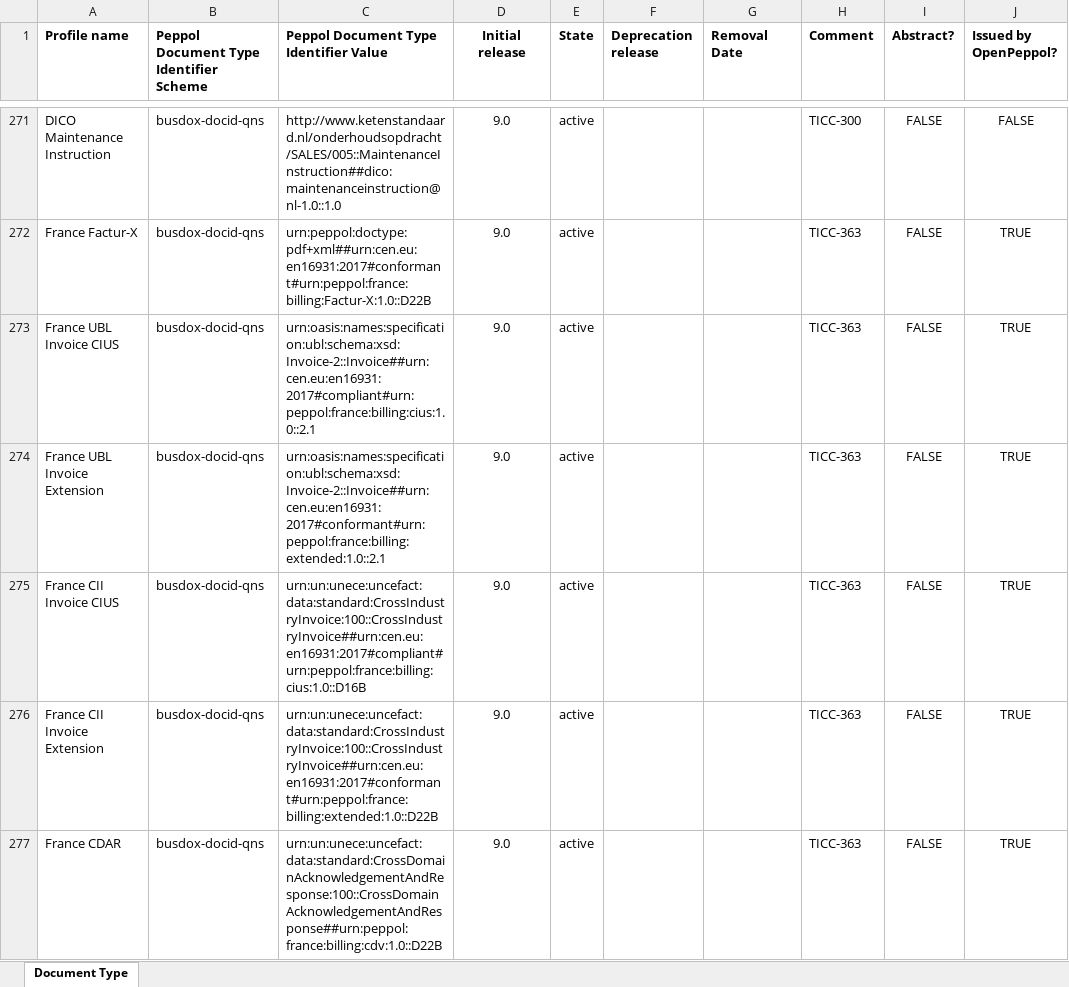
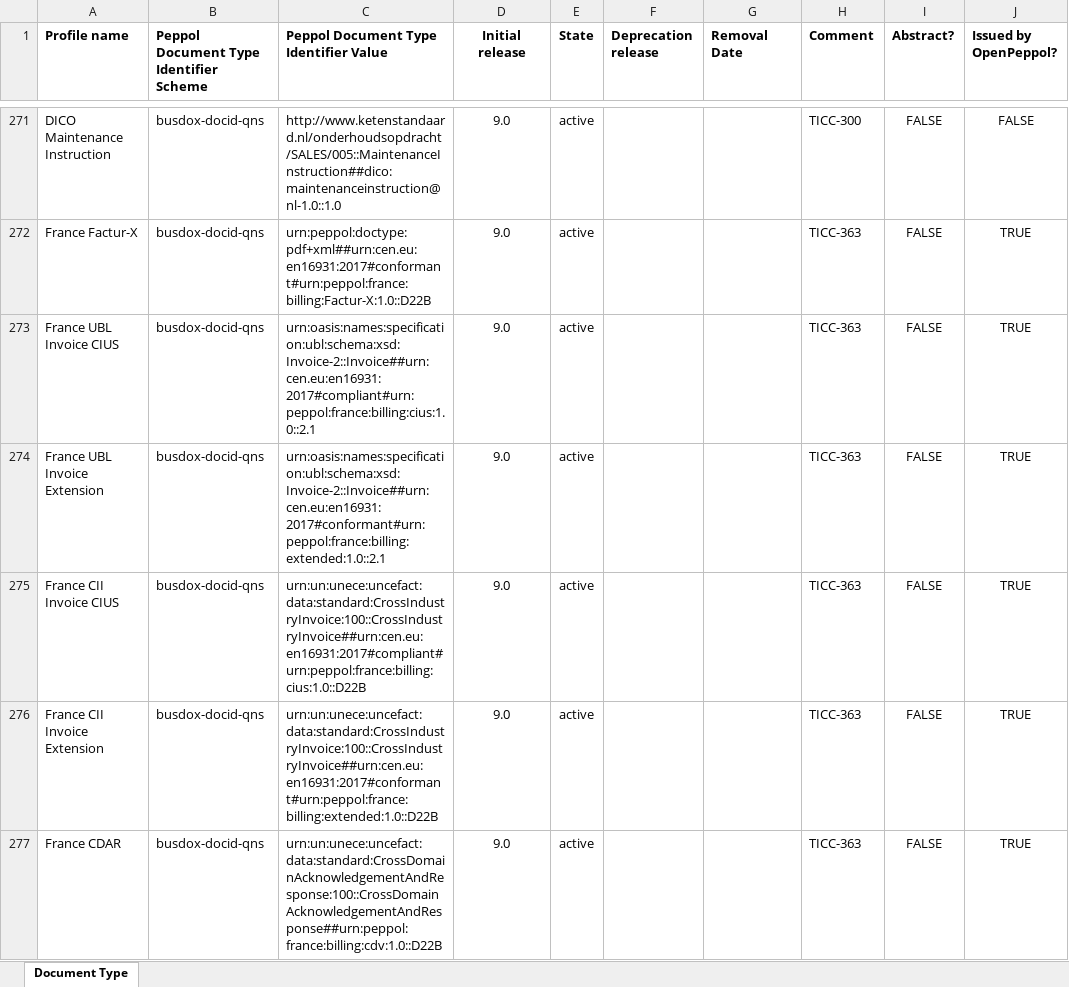
Before and after one commit to OpenPEPPOL/edec-codelists, an Excel workbook: work-in-progress/Peppol Code Lists - Document types v9.0.xlsx, sheet Document Type, drawn as a sheet; only a part is shown, gaps mark what is left out; values as stored, in another font and other column widths than the file's, no borders; the diff names each change by its address in the sheet, - before the commit and + after, or states it on an @@ line.

Commit message:
Change as requested by FR

```diff
--- a/work-in-progress/Peppol Code Lists - Document types v9.0.xlsx (sheet Document Type)
+++ b/work-in-progress/Peppol Code Lists - Document types v9.0.xlsx (sheet Document Type)
-C275: urn:un:unece:uncefact:data:standard:CrossIndustryInvoice:100::CrossIndustryInvoice##urn:cen.eu:en16931:2017#compliant#urn:peppol:france:billing:cius:1.0::D16B
+C275: urn:un:unece:uncefact:data:standard:CrossIndustryInvoice:100::CrossIndustryInvoice##urn:cen.eu:en16931:2017#compliant#urn:peppol:france:billing:cius:1.0::D22B
```
